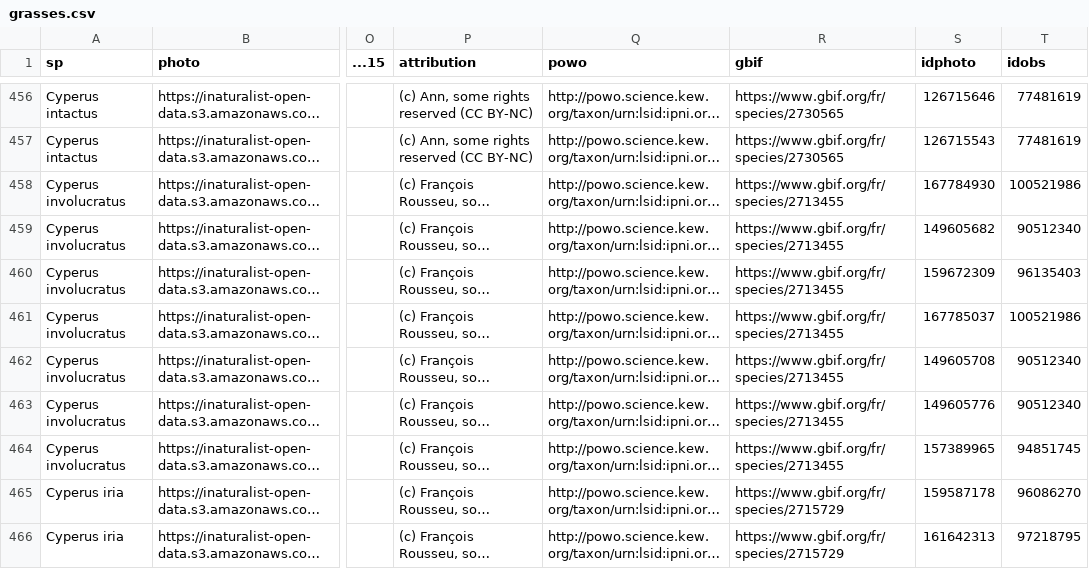
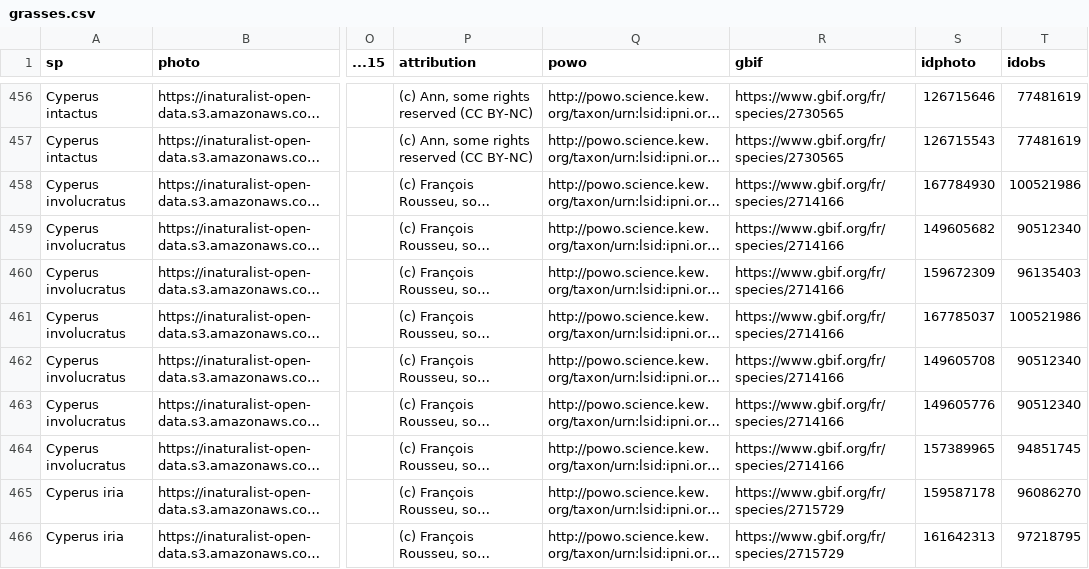
Before and after one commit to frousseu/rungrass, a CSV file: grasses.csv, drawn as a sheet; only a part is shown, gaps mark what is left out; long unchanged cells end in …; the diff names each change by its address in the sheet, - before the commit and + after, or states it on an @@ line.

```diff
--- a/grasses.csv
+++ b/grasses.csv
-R458:R464 (gbif): https://www.gbif.org/fr/species/2713455
+R458:R464 (gbif): https://www.gbif.org/fr/species/2714166
```
Also changed, not shown: 2 other files.
